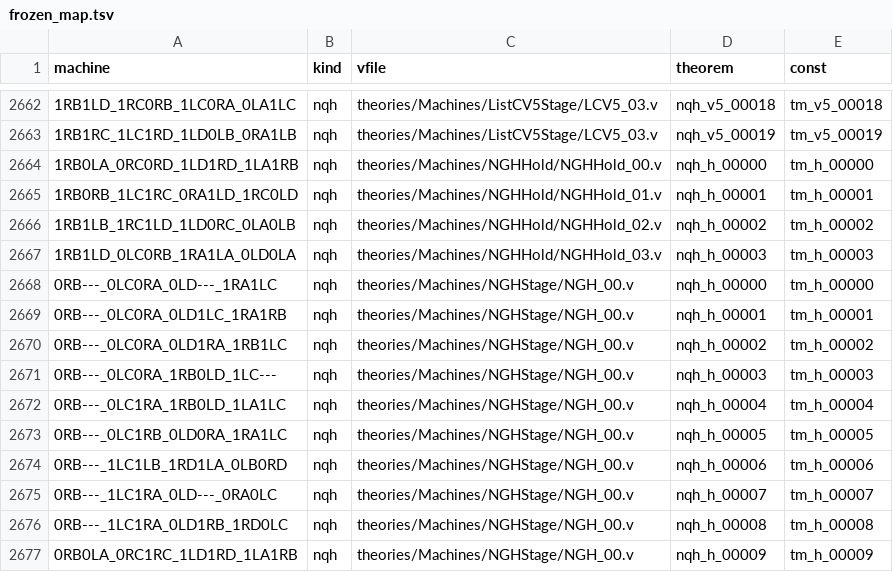
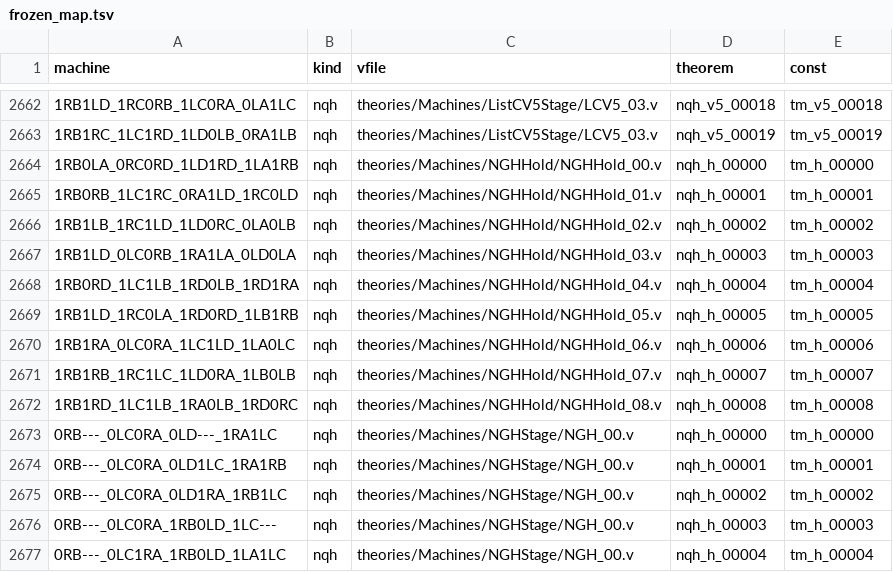
Before and after one commit to carrino/Coq-BBB4, a TSV file: tools/closeout/frozen_map.tsv, drawn as a sheet; only a part is shown, gaps mark what is left out; the shorter side is filled out with more unchanged rows.

```diff
--- a/tools/closeout/frozen_map.tsv
+++ b/tools/closeout/frozen_map.tsv
@@ -2667,2 +2667,7 @@ machine	kind	vfile	theorem	const
 1RB1LD_0LC0RB_1RA1LA_0LD0LA	nqh	theories/Machines/NGHHold/NGHHold_03.v	nqh_h_00003	tm_h_00003
+1RB0RD_1LC1LB_1RD0LB_1RD1RA	nqh	theories/Machines/NGHHold/NGHHold_04.v	nqh_h_00004	tm_h_00004
+1RB1LD_1RC0LA_1RD0RD_1LB1RB	nqh	theories/Machines/NGHHold/NGHHold_05.v	nqh_h_00005	tm_h_00005
+1RB1RA_0LC0RA_1LC1LD_1LA0LC	nqh	theories/Machines/NGHHold/NGHHold_06.v	nqh_h_00006	tm_h_00006
+1RB1RB_1RC1LC_1LD0RA_1LB0LB	nqh	theories/Machines/NGHHold/NGHHold_07.v	nqh_h_00007	tm_h_00007
+1RB1RD_1LC1LB_1RA0LB_1RD0RC	nqh	theories/Machines/NGHHold/NGHHold_08.v	nqh_h_00008	tm_h_00008
 0RB---_0LC0RA_0LD---_1RA1LC	nqh	theories/Machines/NGHStage/NGH_00.v	nqh_h_00000	tm_h_00000
```
Also changed, not shown: 31 other files.
